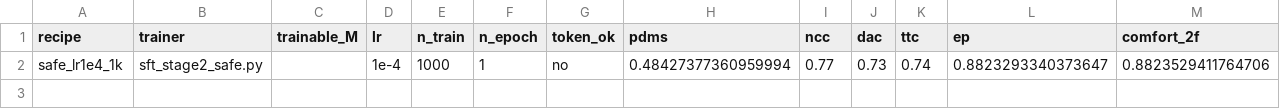
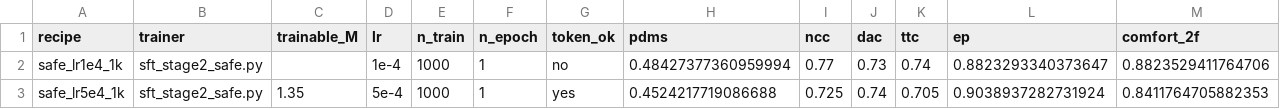
Before and after one commit to Chohoonhee/alpamayo-r1-pruning, a CSV file: scripts/logs/ft_sweep_results.csv, drawn as a sheet.

```diff
--- a/scripts/logs/ft_sweep_results.csv
+++ b/scripts/logs/ft_sweep_results.csv
@@ -2 +2,2 @@ recipe,trainer,trainable_M,lr,n_train,n_epoch,token_ok,pdms,ncc,dac,ttc,ep,comfo
 safe_lr1e4_1k,sft_stage2_safe.py,,1e-4,1000,1,no,0.48427377360959994,0.77,0.73,0.74,0.8823293340373647,0.8823529411764706
+safe_lr5e4_1k,sft_stage2_safe.py,1.35,5e-4,1000,1,yes,0.4524217719086688,0.725,0.74,0.705,0.9038937282731924,0.8411764705882353
```
